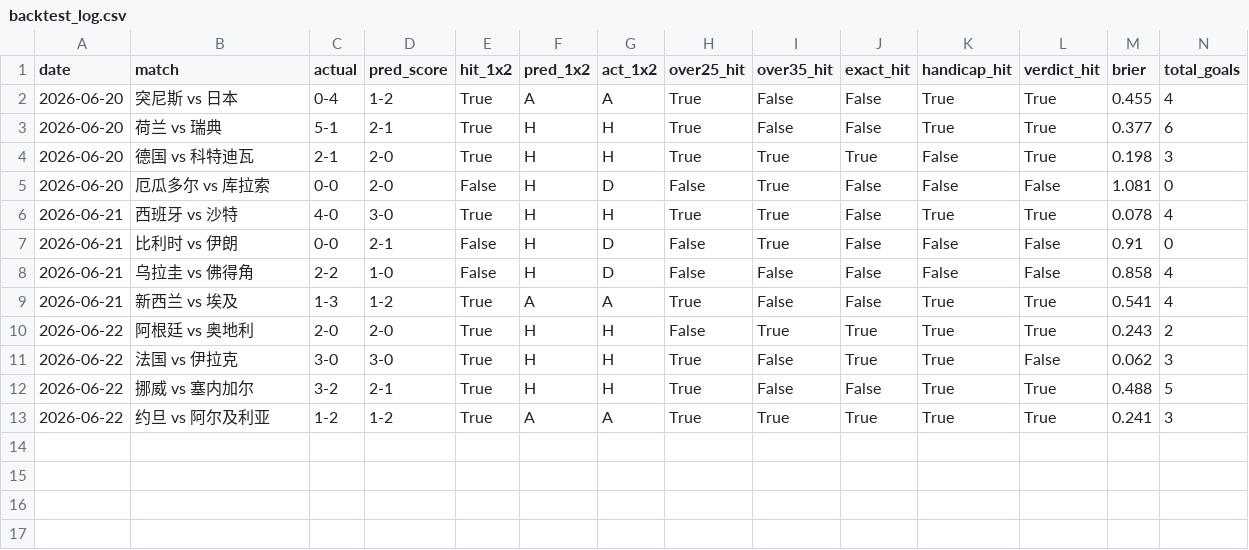
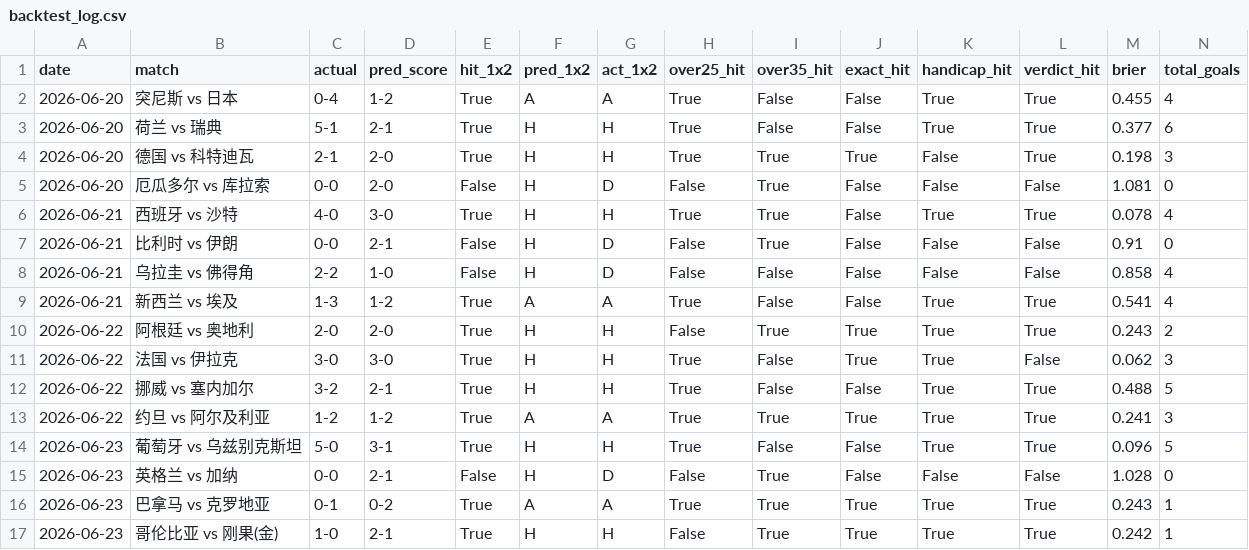
Before and after one commit to Yimingda/worldcupprediction, a CSV file: data/backtest_log.csv, drawn as a sheet; only a part is shown; rows hold the shown columns only; the diff names each change by its address in the sheet, - before the commit and + after, or states it on an @@ line.

Commit message:
data: 2026-06-24

```diff
--- a/data/backtest_log.csv
+++ b/data/backtest_log.csv
+row 14: 2026-06-23 | 葡萄牙 vs 乌兹别克斯坦 | 5-0 | 3-1 | True | H | H | True | False | False | True | True | 0.096 | 5
+row 15: 2026-06-23 | 英格兰 vs 加纳 | 0-0 | 2-1 | False | H | D | False | True | False | False | False | 1.028 | 0
+row 16: 2026-06-23 | 巴拿马 vs 克罗地亚 | 0-1 | 0-2 | True | A | A | True | True | True | True | True | 0.243 | 1
+row 17: 2026-06-23 | 哥伦比亚 vs 刚果(金) | 1-0 | 2-1 | True | H | H | False | True | True | True | True | 0.242 | 1
```
Also changed, not shown: 3 other files.
